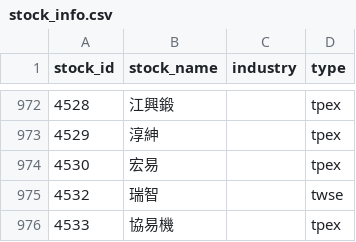
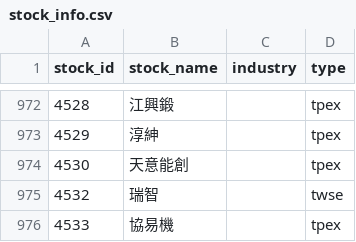
Before and after one commit to ZDYoyoyo/stock, a CSV file: data/history/stock_info.csv, drawn as a sheet; only a part is shown, gaps mark what is left out.

```diff
--- a/data/history/stock_info.csv
+++ b/data/history/stock_info.csv
@@ -973,3 +973,3 @@ stock_id,stock_name,industry,type
 4529,淳紳,,tpex
-4530,宏易,,tpex
+4530,天意能創,,tpex
 4532,瑞智,,twse
```
Also changed, not shown: data/history/picks.csv, 4 other files.
